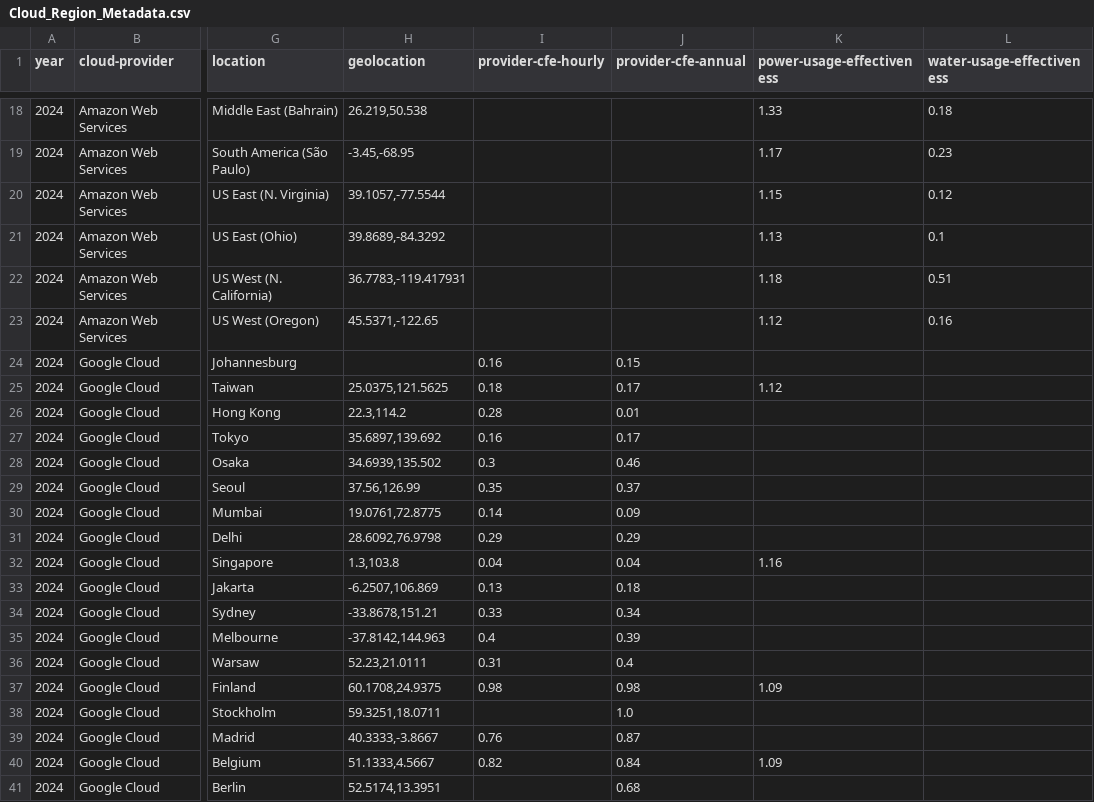
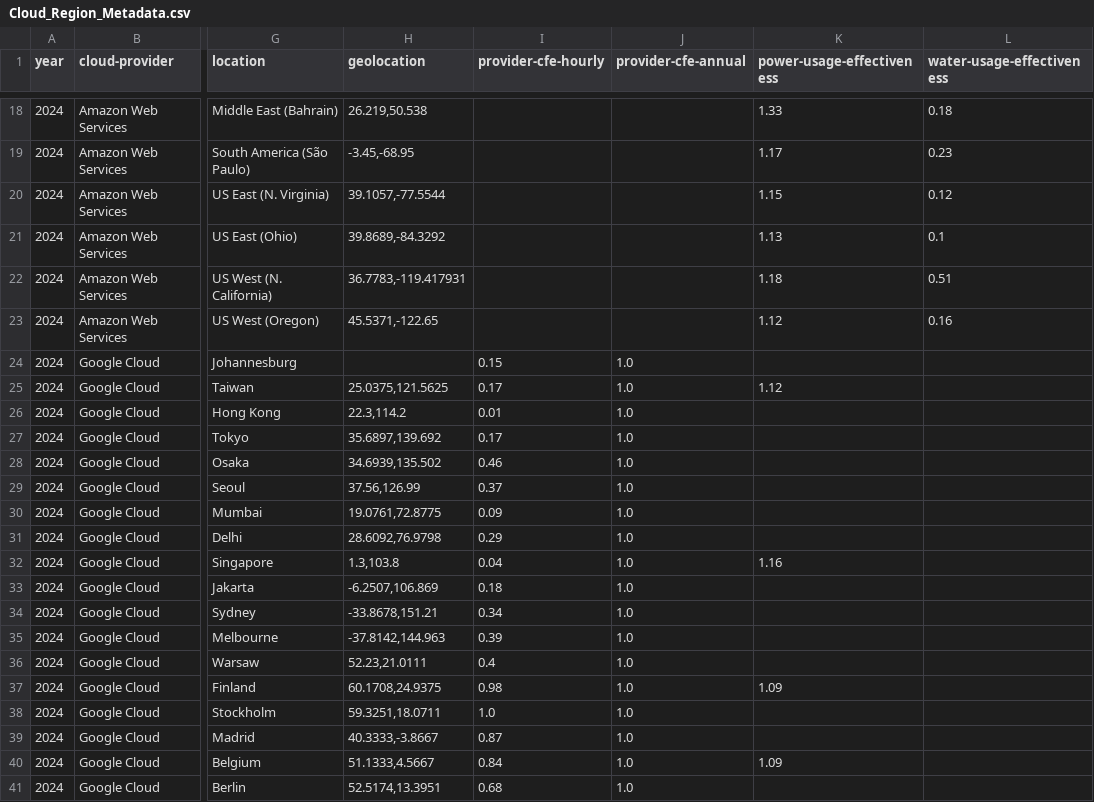
Before and after one commit to Green-Software-Foundation/real-time-cloud, a CSV file: Cloud_Region_Metadata.csv, drawn as a sheet; only a part is shown, gaps mark what is left out; the diff covers the shown part only; the diff names each change by its address in the sheet, - before the commit and + after, or states it on an @@ line.

Commit message:
Add fix for #151 - Google hourly / annual data mixup
Add distinguish between the kinds of CFE in the gcp import script, and add tests

Signed-off-by: Chris Adams <chris@greenweb.org>

```diff
--- a/Cloud_Region_Metadata.csv
+++ b/Cloud_Region_Metadata.csv
-I24 (provider-cfe-hourly): 0.16
+I24 (provider-cfe-hourly): 0.15
-J24 (provider-cfe-annual): 0.15
+J24 (provider-cfe-annual): 1.0
-I25 (provider-cfe-hourly): 0.18
+I25 (provider-cfe-hourly): 0.17
-J25 (provider-cfe-annual): 0.17
+J25 (provider-cfe-annual): 1.0
-I26 (provider-cfe-hourly): 0.28
+I26 (provider-cfe-hourly): 0.01
-J26 (provider-cfe-annual): 0.01
+J26 (provider-cfe-annual): 1.0
-I27 (provider-cfe-hourly): 0.16
+I27 (provider-cfe-hourly): 0.17
-J27 (provider-cfe-annual): 0.17
+J27 (provider-cfe-annual): 1.0
-I28 (provider-cfe-hourly): 0.3
+I28 (provider-cfe-hourly): 0.46
-J28 (provider-cfe-annual): 0.46
+J28 (provider-cfe-annual): 1.0
-I29 (provider-cfe-hourly): 0.35
+I29 (provider-cfe-hourly): 0.37
-J29 (provider-cfe-annual): 0.37
+J29 (provider-cfe-annual): 1.0
-I30 (provider-cfe-hourly): 0.14
+I30 (provider-cfe-hourly): 0.09
-J30 (provider-cfe-annual): 0.09
+J30 (provider-cfe-annual): 1.0
-J31 (provider-cfe-annual): 0.29
+J31 (provider-cfe-annual): 1.0
-J32 (provider-cfe-annual): 0.04
+J32 (provider-cfe-annual): 1.0
-I33 (provider-cfe-hourly): 0.13
+I33 (provider-cfe-hourly): 0.18
-J33 (provider-cfe-annual): 0.18
+J33 (provider-cfe-annual): 1.0
-I34 (provider-cfe-hourly): 0.33
+I34 (provider-cfe-hourly): 0.34
-J34 (provider-cfe-annual): 0.34
+J34 (provider-cfe-annual): 1.0
-I35 (provider-cfe-hourly): 0.4
+I35 (provider-cfe-hourly): 0.39
-J35 (provider-cfe-annual): 0.39
+J35 (provider-cfe-annual): 1.0
-I36 (provider-cfe-hourly): 0.31
+I36 (provider-cfe-hourly): 0.4
-J36 (provider-cfe-annual): 0.4
+J36 (provider-cfe-annual): 1.0
-J37 (provider-cfe-annual): 0.98
+J37 (provider-cfe-annual): 1.0
-I38 (provider-cfe-hourly): (empty)
+I38 (provider-cfe-hourly): 1.0
-I39 (provider-cfe-hourly): 0.76
+I39 (provider-cfe-hourly): 0.87
-J39 (provider-cfe-annual): 0.87
+J39 (provider-cfe-annual): 1.0
-I40 (provider-cfe-hourly): 0.82
+I40 (provider-cfe-hourly): 0.84
-J40 (provider-cfe-annual): 0.84
+J40 (provider-cfe-annual): 1.0
-I41 (provider-cfe-hourly): (empty)
+I41 (provider-cfe-hourly): 0.68
-J41 (provider-cfe-annual): 0.68
+J41 (provider-cfe-annual): 1.0
```
Also changed, not shown: 3 added rows and 46 edited cells elsewhere in this file, 4 other files.
